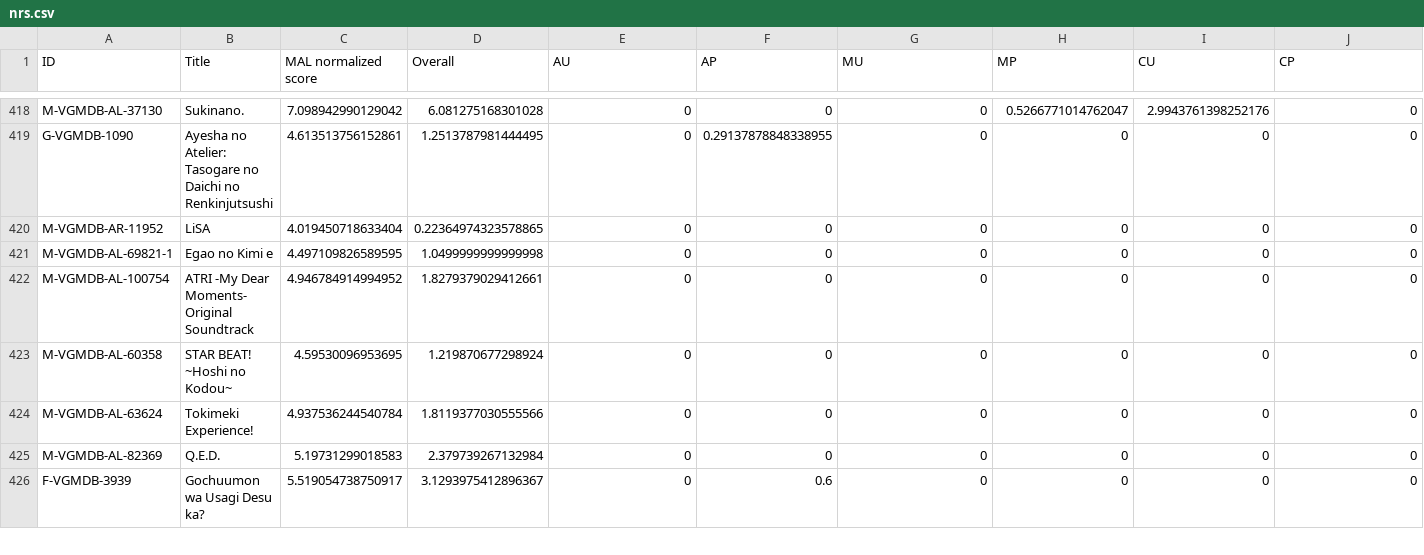
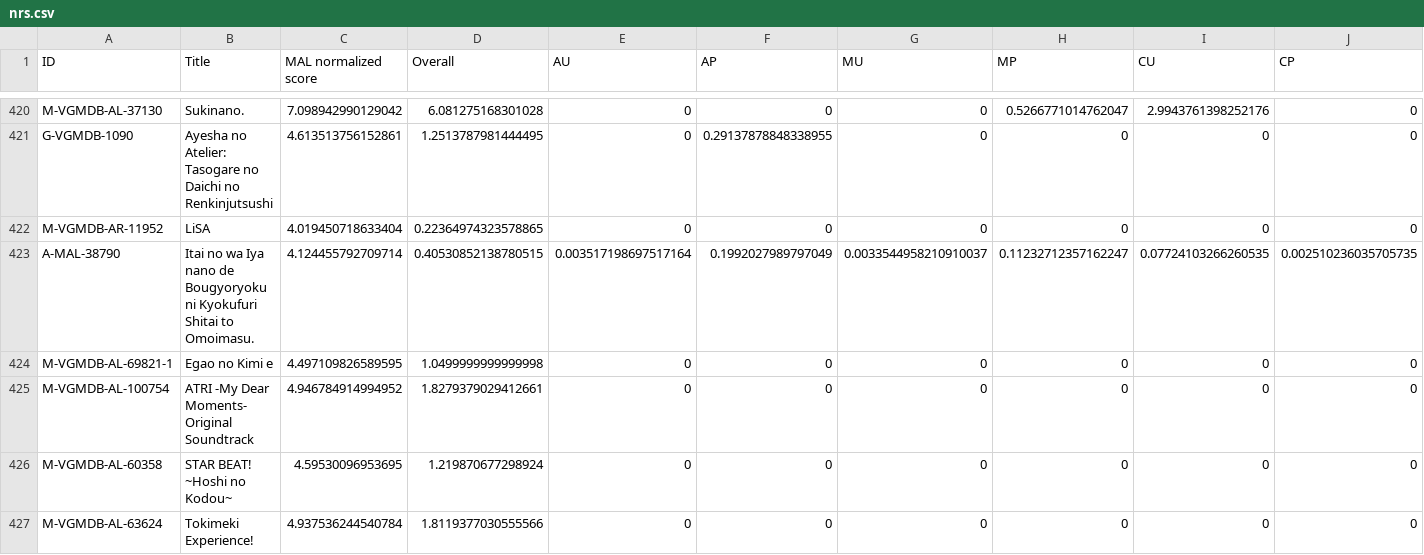
Before and after one commit to btmxh/nrs-impl, a CSV file: output/nrs.csv, drawn as a sheet; only a part is shown, gaps mark what is left out; the shorter side is filled out with more unchanged rows; rows hold the shown columns only; the diff covers the shown part only; the diff names each change by its address in the sheet, - before the commit and + after, or states it on an @@ line.

```diff
--- a/output/nrs.csv
+++ b/output/nrs.csv
+row 423: A-MAL-38790 | Itai no wa Iya nano de Bougyoryoku ni Kyokufuri Shitai to Omoimasu. | 4.124455792709714 | 0.40530852138780515 | 0.003517198697517164 | 0.1992027989797049 | 0.0033544958210910037 | 0.11232712357162247 | 0.07724103266260535 | 0.002510236035705735
```
Also changed, not shown: 6 added rows elsewhere in this file, 7 other files.
